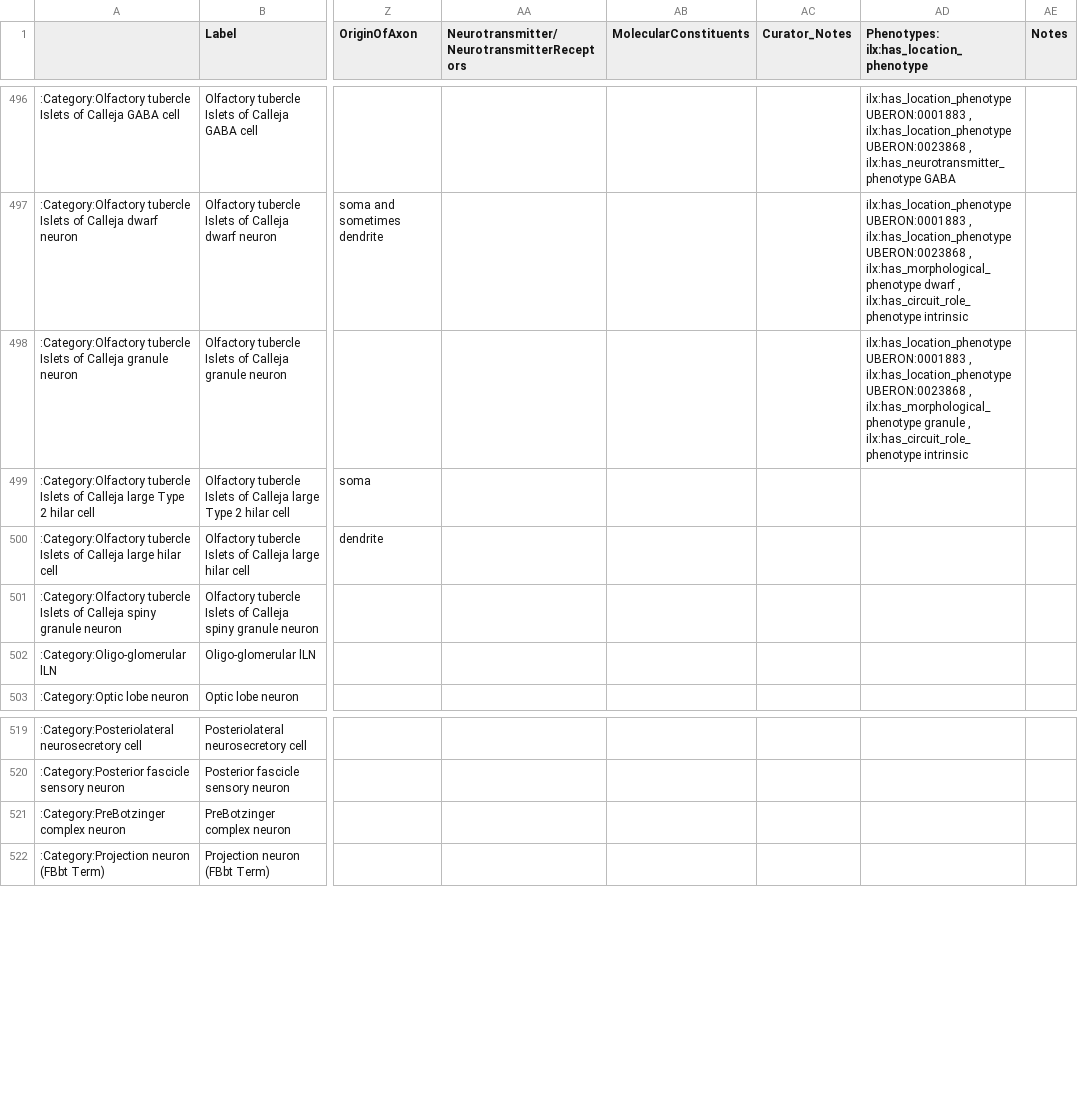
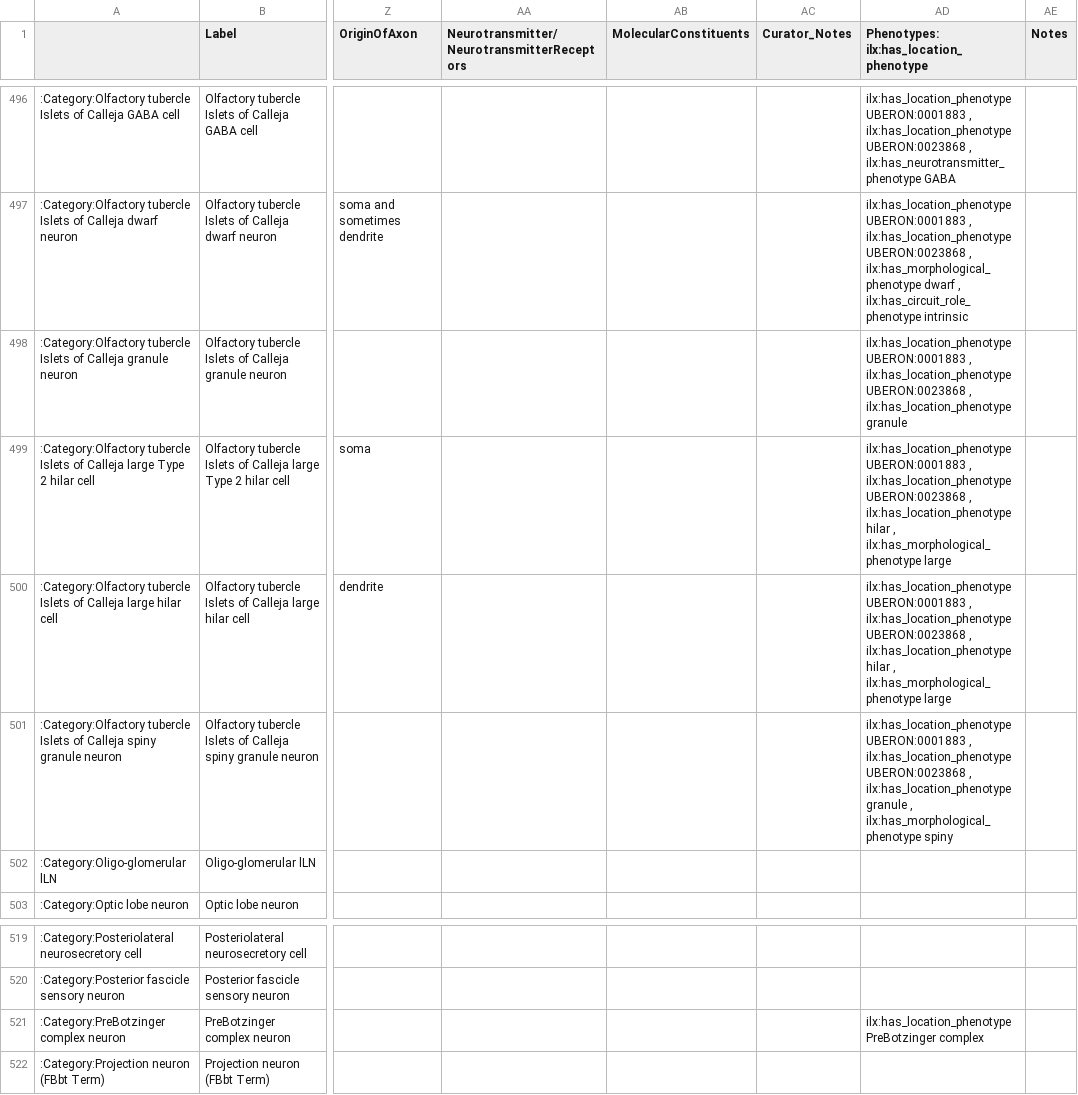
Before and after one commit to tgbugs/nlxeol, a CSV file: neuron_data_curated.csv, drawn as a sheet; only a part is shown, gaps mark what is left out; the diff names each change by its address in the sheet, - before the commit and + after, or states it on an @@ line.

Commit message:
added a few more

```diff
--- a/neuron_data_curated.csv
+++ b/neuron_data_curated.csv
-AD498: …UBERON:0023868 , ilx:has_morphological_phenotype granule , ilx:has_circuit_role_phenotype intrinsic
+AD498: …UBERON:0023868 , ilx:has_location_phenotype granule
-AD499:AD500: (empty)
+AD499:AD500: ilx:has_location_phenotype UBERON:0001883 , ilx:has_location_phenotype UBERON:0023868 , ilx:has_location_phenotype hilar , ilx:has_morphological_phenotype large
-AD501: (empty)
+AD501: ilx:has_location_phenotype UBERON:0001883 , ilx:has_location_phenotype UBERON:0023868 , ilx:has_location_phenotype granule , ilx:has_morphological_phenotype spiny
-AD521: (empty)
+AD521: ilx:has_location_phenotype PreBotzinger complex
```
